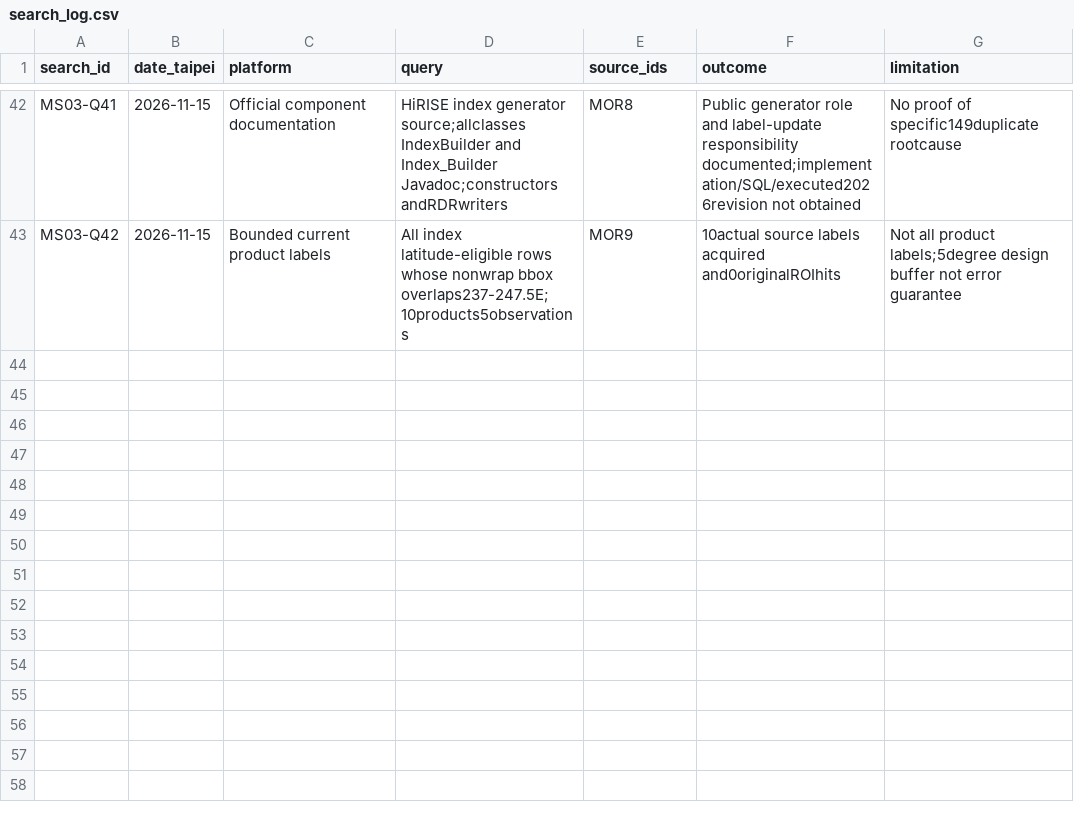
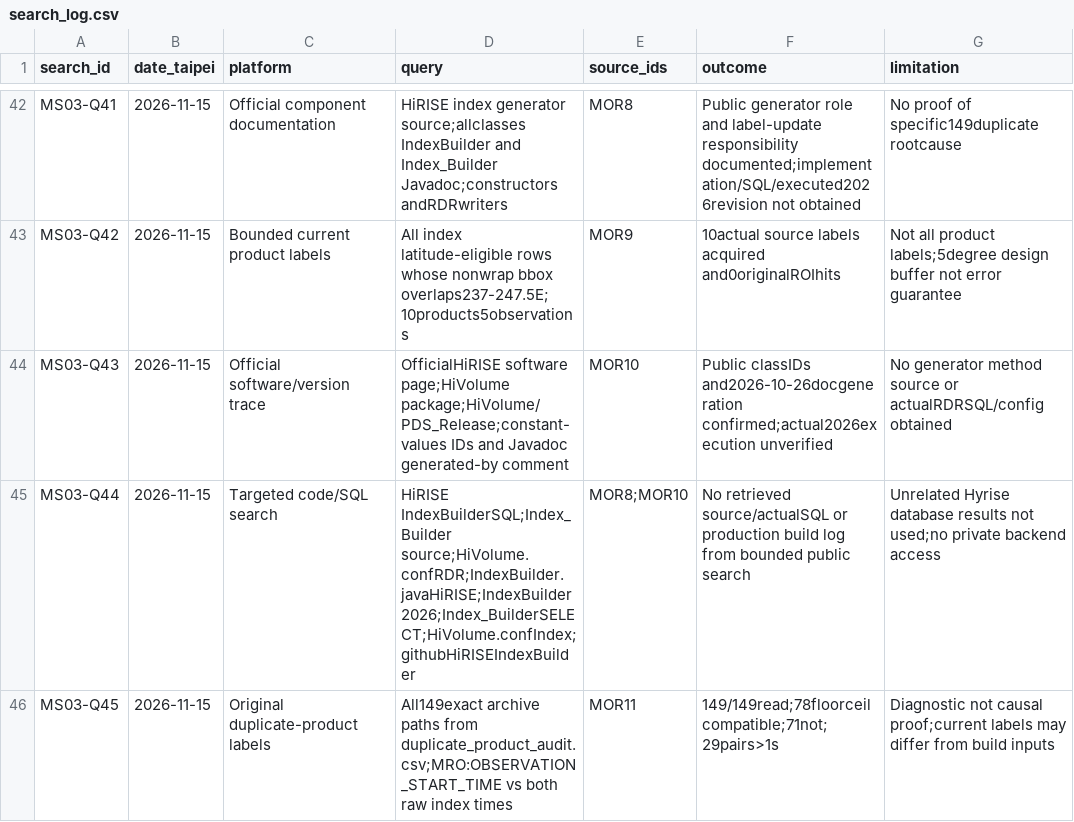
Before and after one commit to zhuang768/NASA-Space-Apps-Challenge-2026-Taipei, a CSV file: outputs/research/MS-03/search_log.csv, drawn as a sheet; only a part is shown, gaps mark what is left out.

Commit message:
Trace public generator IDs and test all duplicate label times

```diff
--- a/outputs/research/MS-03/search_log.csv
+++ b/outputs/research/MS-03/search_log.csv
@@ -43 +43,4 @@ MS03-Q41,2026-11-15,Official component documentation,HiRISE index generator sour
 MS03-Q42,2026-11-15,Bounded current product labels,All index latitude-eligible rows whose nonwrap bbox overlaps237-247.5E;10products5observations,MOR9,10actual source labels acquired and0originalROIhits,Not all product labels;5degree design buffer not error guarantee
+MS03-Q43,2026-11-15,Official software/version trace,OfficialHiRISE software page;HiVolume package;HiVolume/PDS_Release;constant-values IDs and Javadoc generated-by comment,MOR10,Public classIDs and2026-10-26docgeneration confirmed;actual2026execution unverified,No generator method source or actualRDRSQL/config obtained
+MS03-Q44,2026-11-15,Targeted code/SQL search,HiRISE IndexBuilderSQL;Index_Builder source;HiVolume.confRDR;IndexBuilder.javaHiRISE;IndexBuilder2026;Index_BuilderSELECT;HiVolume.confIndex;githubHiRISEIndexBuilder,MOR8;MOR10,No retrieved source/actualSQL or production build log from bounded public search,Unrelated Hyrise database results not used;no private backend access
+MS03-Q45,2026-11-15,Original duplicate-product labels,All149exact archive paths from duplicate_product_audit.csv;MRO:OBSERVATION_START_TIME vs both raw index times,MOR11,149/149read;78floorceilcompatible;71not;29pairs>1s,Diagnostic not causal proof;current labels may differ from build inputs
```
Also changed, not shown: outputs/research/MS-03/evidence.csv, 11 other files.
